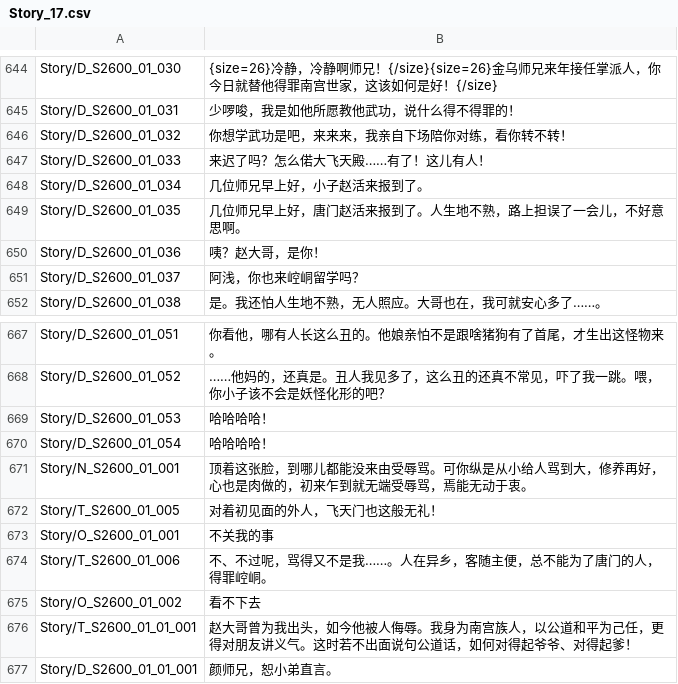
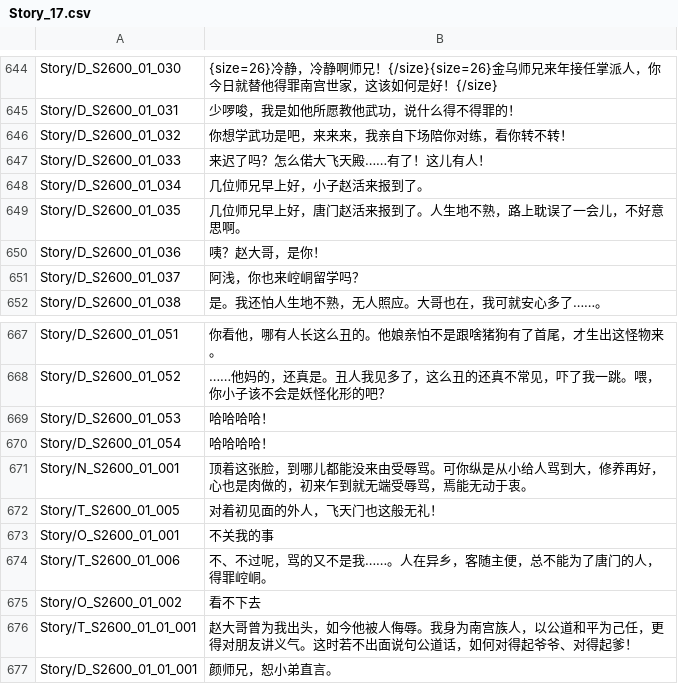
Before and after one commit to joshfreitas1984/LegendOfMortalOverLlm, a CSV file: Files/Raw/Dumped/Story_17.csv, drawn as a sheet; only a part is shown, gaps mark what is left out.

```diff
--- a/Files/Raw/Dumped/Story_17.csv
+++ b/Files/Raw/Dumped/Story_17.csv
@@ -648,3 +648,3 @@ Story/D_S2600_01_033,来迟了吗？怎么偌大飞天殿……有了！这儿
 Story/D_S2600_01_034,几位师兄早上好，小子赵活来报到了。
-Story/D_S2600_01_035,几位师兄早上好，唐门赵活来报到了。人生地不熟，路上担误了一会儿，不好意思啊。
+Story/D_S2600_01_035,几位师兄早上好，唐门赵活来报到了。人生地不熟，路上耽误了一会儿，不好意思啊。
 Story/D_S2600_01_036,咦？赵大哥，是你！
@@ -673,3 +673,3 @@ Story/T_S2600_01_005,对着初见面的外人，飞天门也这般无礼！
 Story/O_S2600_01_001,不关我的事
-Story/T_S2600_01_006,不、不过呢，骂得又不是我……。人在异乡，客随主便，总不能为了唐门的人，得罪崆峒。
+Story/T_S2600_01_006,不、不过呢，骂的又不是我……。人在异乡，客随主便，总不能为了唐门的人，得罪崆峒。
 Story/O_S2600_01_002,看不下去
```
Also changed, not shown: Files/Raw/Dumped/CombatEffects_zh-cn.csv, Files/Raw/Dumped/Story_10.csv, 15 other files.
